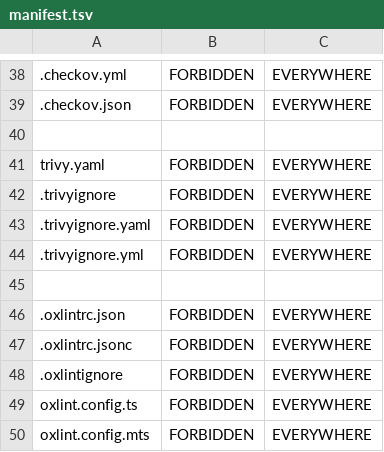
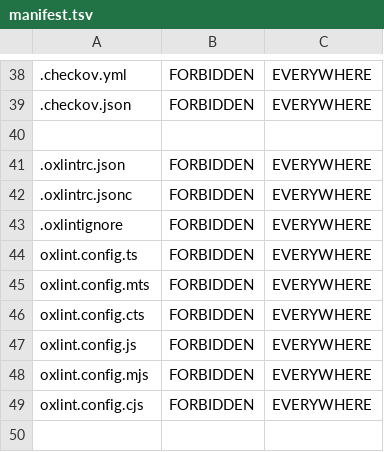
Before and after one commit to ciechanowiec/ploaness, a TSV file: packages/assets/manifest.tsv, drawn as a sheet; only a part is shown, gaps mark what is left out; the shorter side is filled out with more unchanged rows; the diff names each change by its address in the sheet, - before the commit and + after, or states it on an @@ line.

Commit message:
refactor(cli): retire the base image vulnerability gate
Reverse 8ae206b, 57daf3a, 7bd2621 and 75349f0: the Trivy-backed base-images
gate, its policy module, the imageVulnerabilityAllowlist setting and its
layering, the analyzer pin, the refusal of trivy.yaml and .trivyignore, the
intercepting-proxy guidance, the four fixtures and the workflow's sixth image.
The judgeAdvisories extraction goes with them, because judgeVulnerabilities
was its only remaining caller.

The fleet decided not to carry an image vulnerability analyzer. Image
reference policy stays with the blocklist gate, and a consumer that still
records an imageVulnerabilityAllowlist key is ignored rather than refused,
because the settings reader pulls named keys only.

```diff
--- a/packages/assets/manifest.tsv
+++ b/packages/assets/manifest.tsv
-row 41: trivy.yaml | FORBIDDEN | EVERYWHERE
-row 42: .trivyignore | FORBIDDEN | EVERYWHERE
-row 43: .trivyignore.yaml | FORBIDDEN | EVERYWHERE
-row 44: .trivyignore.yml | FORBIDDEN | EVERYWHERE
-row 45: (empty)
```
Also changed, not shown: 18 other files.
